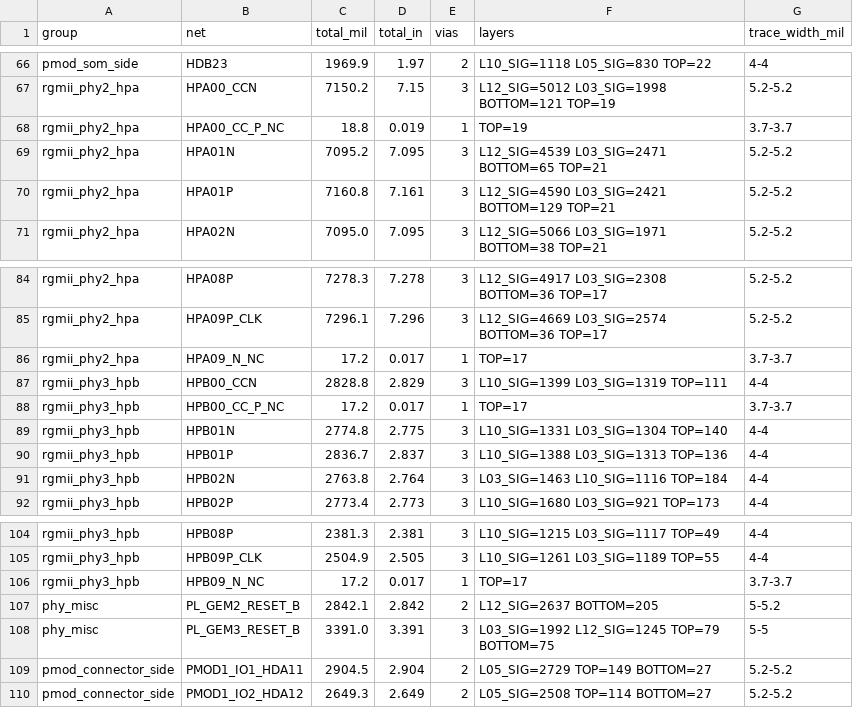
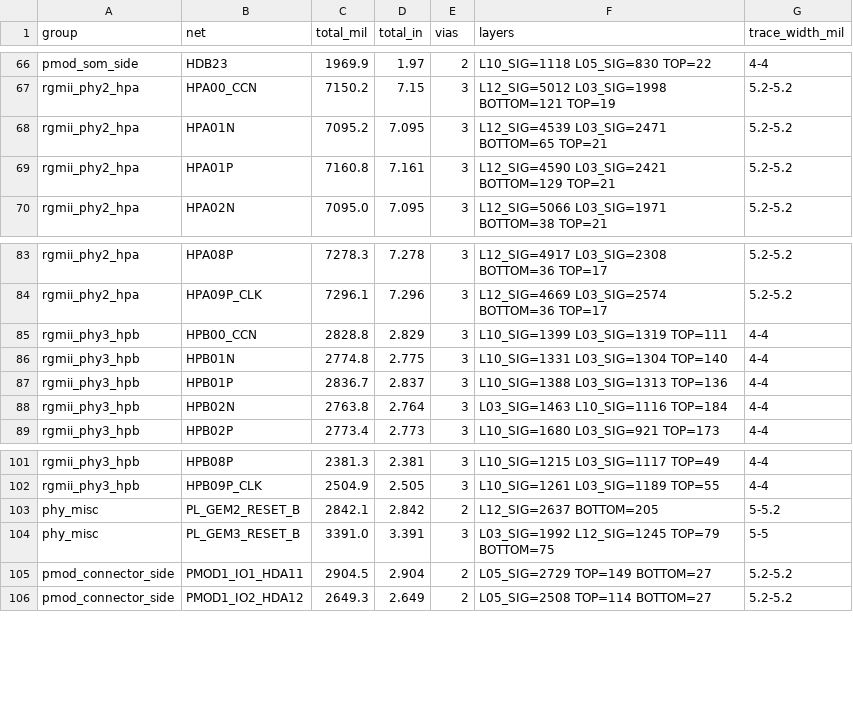
Before and after one commit to BrendanJamesLynskey/FPGA_Design_Agent, a CSV file: results/162_kr260_si/kr260_net_lengths.csv, drawn as a sheet; only a part is shown, gaps mark what is left out.

```diff
--- a/results/162_kr260_si/kr260_net_lengths.csv
+++ b/results/162_kr260_si/kr260_net_lengths.csv
@@ -67,3 +67,2 @@ pmod_som_side,HDB23,1969.9,1.97,2,L10_SIG=1118 L05_SIG=830 TOP=22,4-4
 rgmii_phy2_hpa,HPA00_CCN,7150.2,7.15,3,L12_SIG=5012 L03_SIG=1998 BOTTOM=121 TOP=19,5.2-5.2
-rgmii_phy2_hpa,HPA00_CC_P_NC,18.8,0.019,1,TOP=19,3.7-3.7
 rgmii_phy2_hpa,HPA01N,7095.2,7.095,3,L12_SIG=4539 L03_SIG=2471 BOTTOM=65 TOP=21,5.2-5.2
@@ -85,5 +84,3 @@ rgmii_phy2_hpa,HPA08P,7278.3,7.278,3,L12_SIG=4917 L03_SIG=2308 BOTTOM=36 TOP=17,
 rgmii_phy2_hpa,HPA09P_CLK,7296.1,7.296,3,L12_SIG=4669 L03_SIG=2574 BOTTOM=36 TOP=17,5.2-5.2
-rgmii_phy2_hpa,HPA09_N_NC,17.2,0.017,1,TOP=17,3.7-3.7
 rgmii_phy3_hpb,HPB00_CCN,2828.8,2.829,3,L10_SIG=1399 L03_SIG=1319 TOP=111,4-4
-rgmii_phy3_hpb,HPB00_CC_P_NC,17.2,0.017,1,TOP=17,3.7-3.7
 rgmii_phy3_hpb,HPB01N,2774.8,2.775,3,L10_SIG=1331 L03_SIG=1304 TOP=140,4-4
@@ -105,3 +102,2 @@ rgmii_phy3_hpb,HPB08P,2381.3,2.381,3,L10_SIG=1215 L03_SIG=1117 TOP=49,4-4
 rgmii_phy3_hpb,HPB09P_CLK,2504.9,2.505,3,L10_SIG=1261 L03_SIG=1189 TOP=55,4-4
-rgmii_phy3_hpb,HPB09_N_NC,17.2,0.017,1,TOP=17,3.7-3.7
 phy_misc,PL_GEM2_RESET_B,2842.1,2.842,2,L12_SIG=2637 BOTTOM=205,5-5.2
```
Also changed, not shown: 8 other files.
